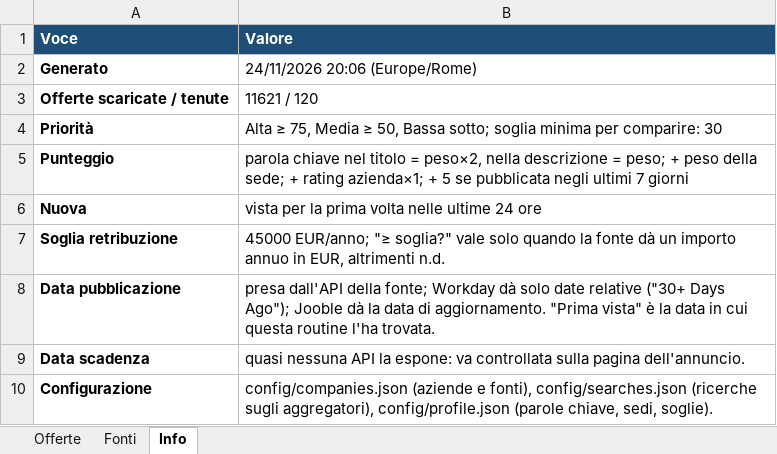
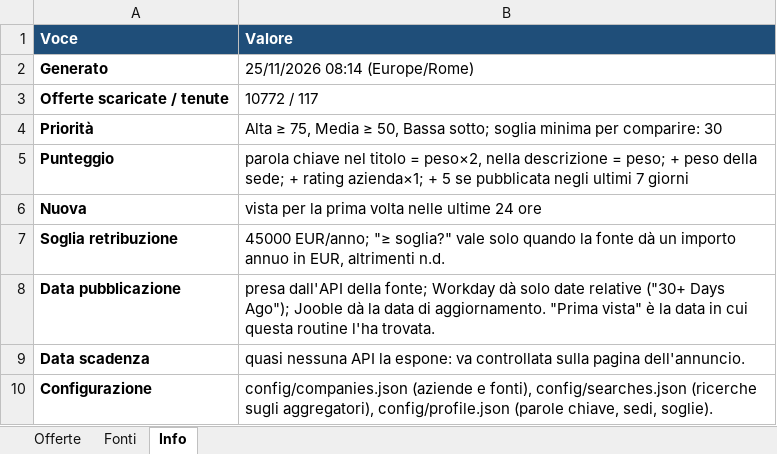
Before and after one commit to rirolli/work_search, an Excel workbook: docs/offerte.xlsx, sheet Info, drawn as a sheet; values as stored, in another font and other column widths than the file's, no borders; the diff names each change by its address in the sheet, - before the commit and + after, or states it on an @@ line.

```diff
--- a/docs/offerte.xlsx (sheet Info)
+++ b/docs/offerte.xlsx (sheet Info)
-B2 (Valore): 24/11/2026 20:06 (Europe/Rome)
+B2 (Valore): 25/11/2026 08:14 (Europe/Rome)
-B3 (Valore): 11621 / 120
+B3 (Valore): 10772 / 117
```
Also changed, not shown: sheet Offerte, sheet Fonti, 4 other files.
